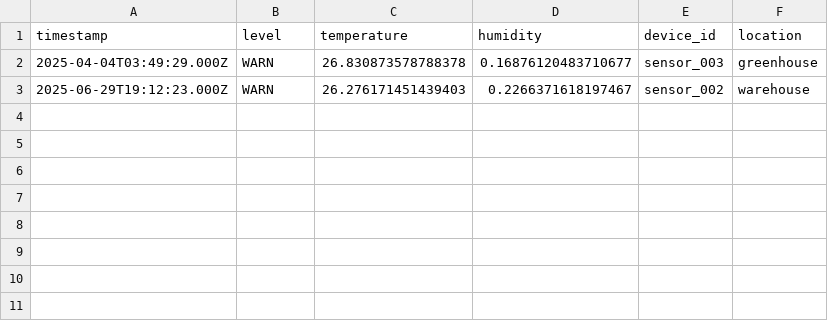
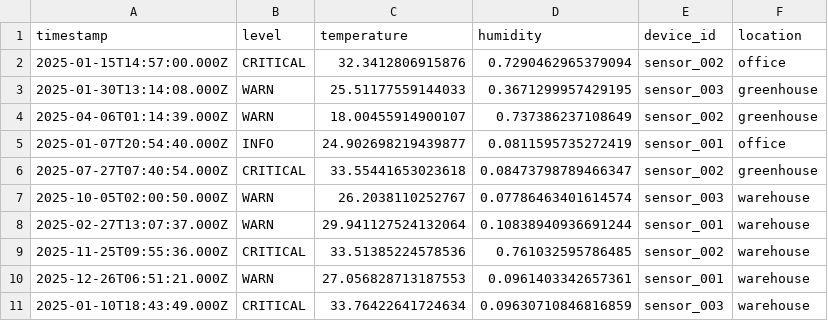
Before and after one commit to DatenKrakenOrg/RustLogger, a CSV file: log-generator/iot_sensor.csv, drawn as a sheet.

```diff
--- a/log-generator/iot_sensor.csv
+++ b/log-generator/iot_sensor.csv
@@ -1,3 +1,11 @@
 timestamp,level,temperature,humidity,device_id,location
-2025-04-04T03:49:29.000Z,WARN,26.830873578788378,0.16876120483710677,sensor_003,greenhouse
-2025-06-29T19:12:23.000Z,WARN,26.276171451439403,0.2266371618197467,sensor_002,warehouse
+2025-01-15T14:57:00.000Z,CRITICAL,32.3412806915876,0.7290462965379094,sensor_002,office
+2025-01-30T13:14:08.000Z,WARN,25.51177559144033,0.3671299957429195,sensor_003,greenhouse
+2025-04-06T01:14:39.000Z,WARN,18.00455914900107,0.737386237108649,sensor_002,greenhouse
+2025-01-07T20:54:40.000Z,INFO,24.902698219439877,0.0811595735272419,sensor_001,office
+2025-07-27T07:40:54.000Z,CRITICAL,33.55441653023618,0.08473798789466347,sensor_002,greenhouse
+2025-10-05T02:00:50.000Z,WARN,26.2038110252767,0.07786463401614574,sensor_003,warehouse
+2025-02-27T13:07:37.000Z,WARN,29.941127524132064,0.10838940936691244,sensor_001,warehouse
+2025-11-25T09:55:36.000Z,CRITICAL,33.51385224578536,0.761032595786485,sensor_002,warehouse
+2025-12-26T06:51:21.000Z,WARN,27.056828713187553,0.0961403342657361,sensor_001,warehouse
+2025-01-10T18:43:49.000Z,CRITICAL,33.76422641724634,0.09630710846816859,sensor_003,warehouse
```
Also changed, not shown: 9 other files.
